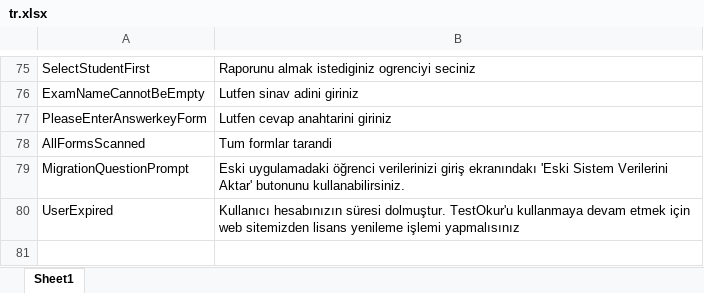
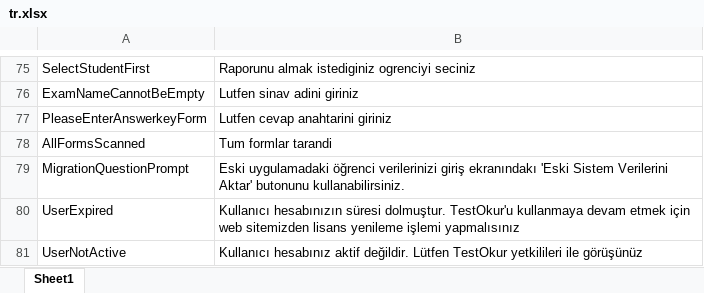
Before and after one commit to NazmiAltun/TestOkur.WebApi, an Excel workbook: src/TestOkur.WebApi/Application/Localization/tr.xlsx, sheet Sheet1, drawn as a sheet; only a part is shown, gaps mark what is left out; values as stored, in another font and other column widths than the file's, no borders; charts and pictures not drawn; the diff names each change by its address in the sheet, - before the commit and + after, or states it on an @@ line.

Commit message:
Missing local string added

```diff
--- a/src/TestOkur.WebApi/Application/Localization/tr.xlsx (sheet Sheet1)
+++ b/src/TestOkur.WebApi/Application/Localization/tr.xlsx (sheet Sheet1)
+row 81: UserNotActive | Kullanıcı hesabınız aktif değildir. Lütfen TestOkur yetkilileri ile görüşünüz
```
